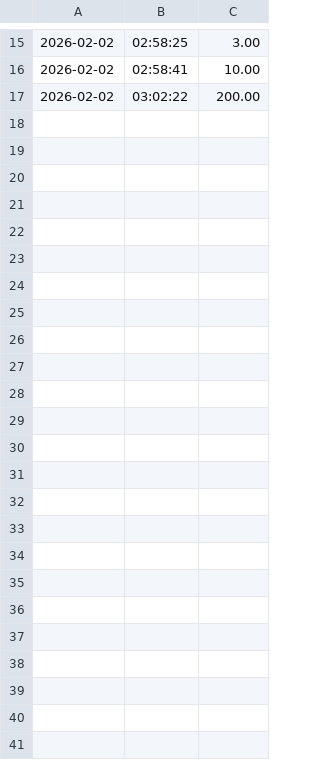
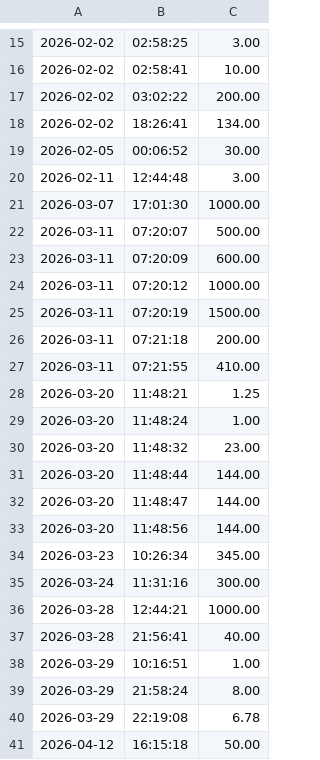
Before and after one commit to lefortnuno/VOLA, a CSV file: data/casuel.csv, drawn as a sheet; only a part is shown, gaps mark what is left out.

Commit message:
feat: data maj

```diff
--- a/data/casuel.csv
+++ b/data/casuel.csv
@@ -17 +17,25 @@
 2026-02-02,03:02:22,200.00
+2026-02-02,18:26:41,134.00
+2026-02-05,00:06:52,30.00
+2026-02-11,12:44:48,3.00
+2026-03-07,17:01:30,1000.00
+2026-03-11,07:20:07,500.00
+2026-03-11,07:20:09,600.00
+2026-03-11,07:20:12,1000.00
+2026-03-11,07:20:19,1500.00
+2026-03-11,07:21:18,200.00
+2026-03-11,07:21:55,410.00
+2026-03-20,11:48:21,1.25
+2026-03-20,11:48:24,1.00
+2026-03-20,11:48:32,23.00
+2026-03-20,11:48:44,144.00
+2026-03-20,11:48:47,144.00
+2026-03-20,11:48:56,144.00
+2026-03-23,10:26:34,345.00
+2026-03-24,11:31:16,300.00
+2026-03-28,12:44:21,1000.00
+2026-03-28,21:56:41,40.00
+2026-03-29,10:16:51,1.00
+2026-03-29,21:58:24,8.00
+2026-03-29,22:19:08,6.78
+2026-04-12,16:15:18,50.00
```
Also changed, not shown: data/charges_fixes.csv, data/data.csv, 2 other files.
